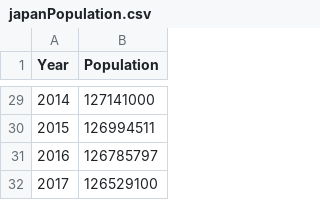
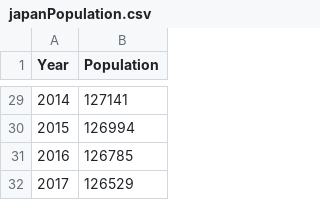
Before and after one commit to nhtrinh1988/Project, a CSV file: japanPopulation.csv, drawn as a sheet; only a part is shown, gaps mark what is left out; the diff covers the shown part only.

Commit message:
Update japanPopulation.csv

```diff
--- a/japanPopulation.csv
+++ b/japanPopulation.csv
@@ -29,4 +29,4 @@ Year,Population
-2014,127141000
-2015,126994511
-2016,126785797
-2017,126529100
+2014,127141
+2015,126994
+2016,126785
+2017,126529
```
Also changed, not shown: 27 edited cells elsewhere in this file.
